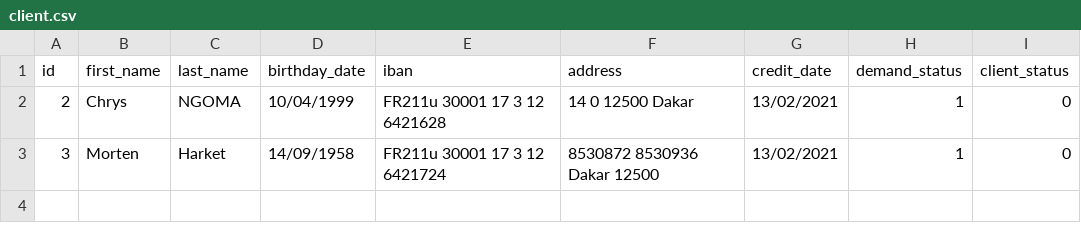
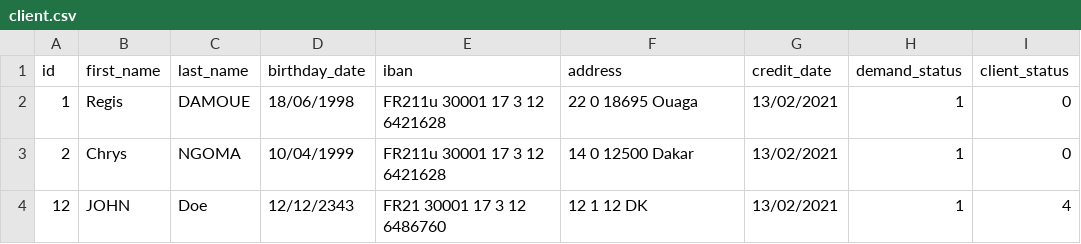
Before and after one commit to chrys-exaucet/mortgage, a CSV file: infra/db/client.csv, drawn as a sheet.

```diff
--- a/infra/db/client.csv
+++ b/infra/db/client.csv
@@ -1,3 +1,4 @@
 id;first_name;last_name;birthday_date;iban;address;credit_date;demand_status;client_status
+1;Regis;DAMOUE;18/06/1998;FR211u 30001 17 3 12 6421628;22 0 18695 Ouaga;13/02/2021;1;0
 2;Chrys;NGOMA;10/04/1999;FR211u 30001 17 3 12 6421628;14 0 12500 Dakar;13/02/2021;1;0
-3;Morten;Harket;14/09/1958;FR211u 30001 17 3 12 6421724;8530872 8530936 Dakar 12500;13/02/2021;1;0
+12;JOHN;Doe;12/12/2343;FR21 30001 17 3 12 6486760;12 1 12 DK;13/02/2021;1;4
```
Also changed, not shown: 21 other files.
